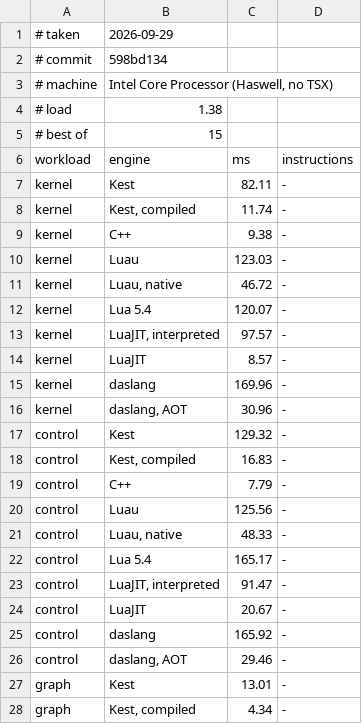
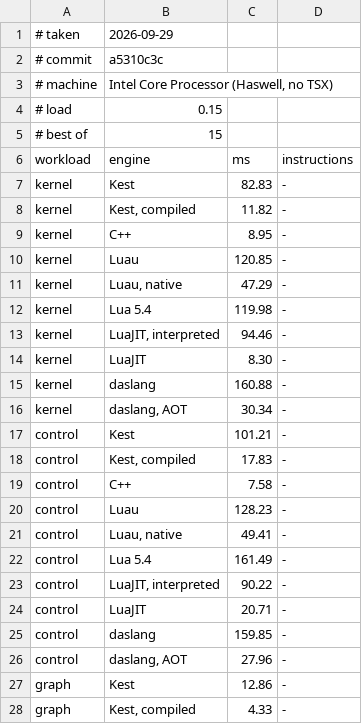
Before and after one commit to Rawframe-Project/kest, a TSV file: bench/results.tsv, drawn as a sheet; only a part is shown; the diff covers the shown part only.

```diff
--- a/bench/results.tsv
+++ b/bench/results.tsv
@@ -1,28 +1,28 @@
 # taken	2026-09-29
-# commit	598bd134
+# commit	a5310c3c
 # machine	Intel Core Processor (Haswell, no TSX)
-# load	1.38
+# load	0.15
 # best of	15
 workload	engine	ms	instructions
-kernel	Kest	82.11	-
-kernel	Kest, compiled	11.74	-
-kernel	C++	9.38	-
-kernel	Luau	123.03	-
-kernel	Luau, native	46.72	-
-kernel	Lua 5.4	120.07	-
-kernel	LuaJIT, interpreted	97.57	-
-kernel	LuaJIT	8.57	-
-kernel	daslang	169.96	-
-kernel	daslang, AOT	30.96	-
-control	Kest	129.32	-
-control	Kest, compiled	16.83	-
-control	C++	7.79	-
-control	Luau	125.56	-
-control	Luau, native	48.33	-
-control	Lua 5.4	165.17	-
-control	LuaJIT, interpreted	91.47	-
-control	LuaJIT	20.67	-
-control	daslang	165.92	-
-control	daslang, AOT	29.46	-
-graph	Kest	13.01	-
-graph	Kest, compiled	4.34	-
+kernel	Kest	82.83	-
+kernel	Kest, compiled	11.82	-
+kernel	C++	8.95	-
+kernel	Luau	120.85	-
+kernel	Luau, native	47.29	-
+kernel	Lua 5.4	119.98	-
+kernel	LuaJIT, interpreted	94.46	-
+kernel	LuaJIT	8.30	-
+kernel	daslang	160.88	-
+kernel	daslang, AOT	30.34	-
+control	Kest	101.21	-
+control	Kest, compiled	17.83	-
+control	C++	7.58	-
+control	Luau	128.23	-
+control	Luau, native	49.41	-
+control	Lua 5.4	161.49	-
+control	LuaJIT, interpreted	90.22	-
+control	LuaJIT	20.71	-
+control	daslang	159.85	-
+control	daslang, AOT	27.96	-
+graph	Kest	12.86	-
+graph	Kest, compiled	4.33	-
```
Also changed, not shown: 28 edited cells elsewhere in this file, bench/compile.tsv, bench/hosts.tsv, 11 other files.
